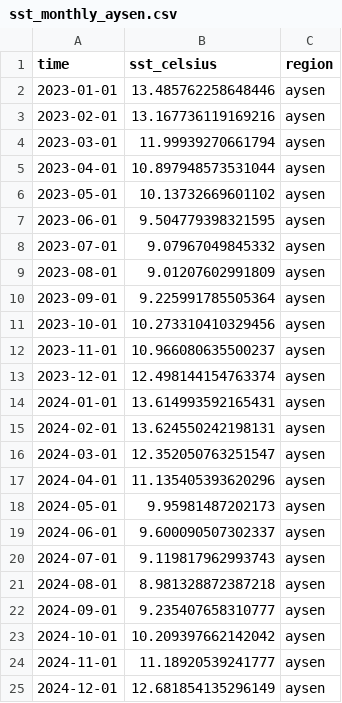
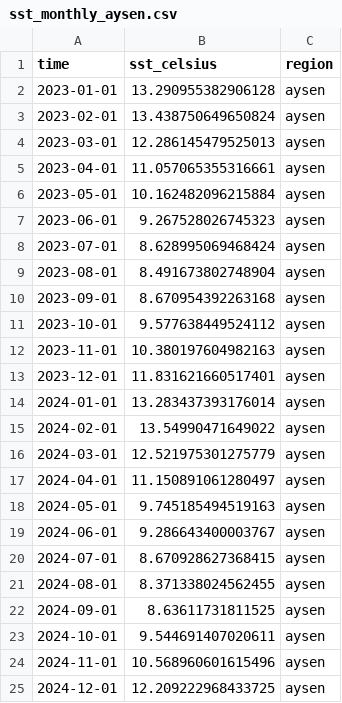
Before and after one commit to agustinpina/sst-chile-poc, a CSV file: data/runs/2026-05/sst_monthly_aysen.csv, drawn as a sheet.

```diff
--- a/data/runs/2026-05/sst_monthly_aysen.csv
+++ b/data/runs/2026-05/sst_monthly_aysen.csv
@@ -1,25 +1,25 @@
 time,sst_celsius,region
-2023-01-01,13.485762258648446,aysen
-2023-02-01,13.167736119169216,aysen
-2023-03-01,11.99939270661794,aysen
-2023-04-01,10.897948573531044,aysen
-2023-05-01,10.13732669601102,aysen
-2023-06-01,9.504779398321595,aysen
-2023-07-01,9.07967049845332,aysen
-2023-08-01,9.01207602991809,aysen
-2023-09-01,9.225991785505364,aysen
-2023-10-01,10.273310410329456,aysen
-2023-11-01,10.966080635500237,aysen
-2023-12-01,12.498144154763374,aysen
-2024-01-01,13.614993592165431,aysen
-2024-02-01,13.624550242198131,aysen
-2024-03-01,12.352050763251547,aysen
-2024-04-01,11.135405393620296,aysen
-2024-05-01,9.95981487202173,aysen
-2024-06-01,9.600090507302337,aysen
-2024-07-01,9.119817962993743,aysen
-2024-08-01,8.981328872387218,aysen
-2024-09-01,9.235407658310777,aysen
-2024-10-01,10.209397662142042,aysen
-2024-11-01,11.18920539241777,aysen
-2024-12-01,12.681854135296149,aysen
+2023-01-01,13.290955382906128,aysen
+2023-02-01,13.438750649650824,aysen
+2023-03-01,12.286145479525013,aysen
+2023-04-01,11.057065355316661,aysen
+2023-05-01,10.162482096215884,aysen
+2023-06-01,9.267528026745323,aysen
+2023-07-01,8.628995069468424,aysen
+2023-08-01,8.491673802748904,aysen
+2023-09-01,8.670954392263168,aysen
+2023-10-01,9.577638449524112,aysen
+2023-11-01,10.380197604982163,aysen
+2023-12-01,11.831621660517401,aysen
+2024-01-01,13.283437393176014,aysen
+2024-02-01,13.54990471649022,aysen
+2024-03-01,12.521975301275779,aysen
+2024-04-01,11.150891061280497,aysen
+2024-05-01,9.745185494519163,aysen
+2024-06-01,9.286643400003767,aysen
+2024-07-01,8.670928627368415,aysen
+2024-08-01,8.371338024562455,aysen
+2024-09-01,8.63611731811525,aysen
+2024-10-01,9.544691407020611,aysen
+2024-11-01,10.568960601615496,aysen
+2024-12-01,12.209222968433725,aysen
```
Also changed, not shown: data/runs/2026-05/sst_monthly_los_lagos.csv, data/runs/2026-05/sst_monthly_magallanes.csv, 17 other files.
